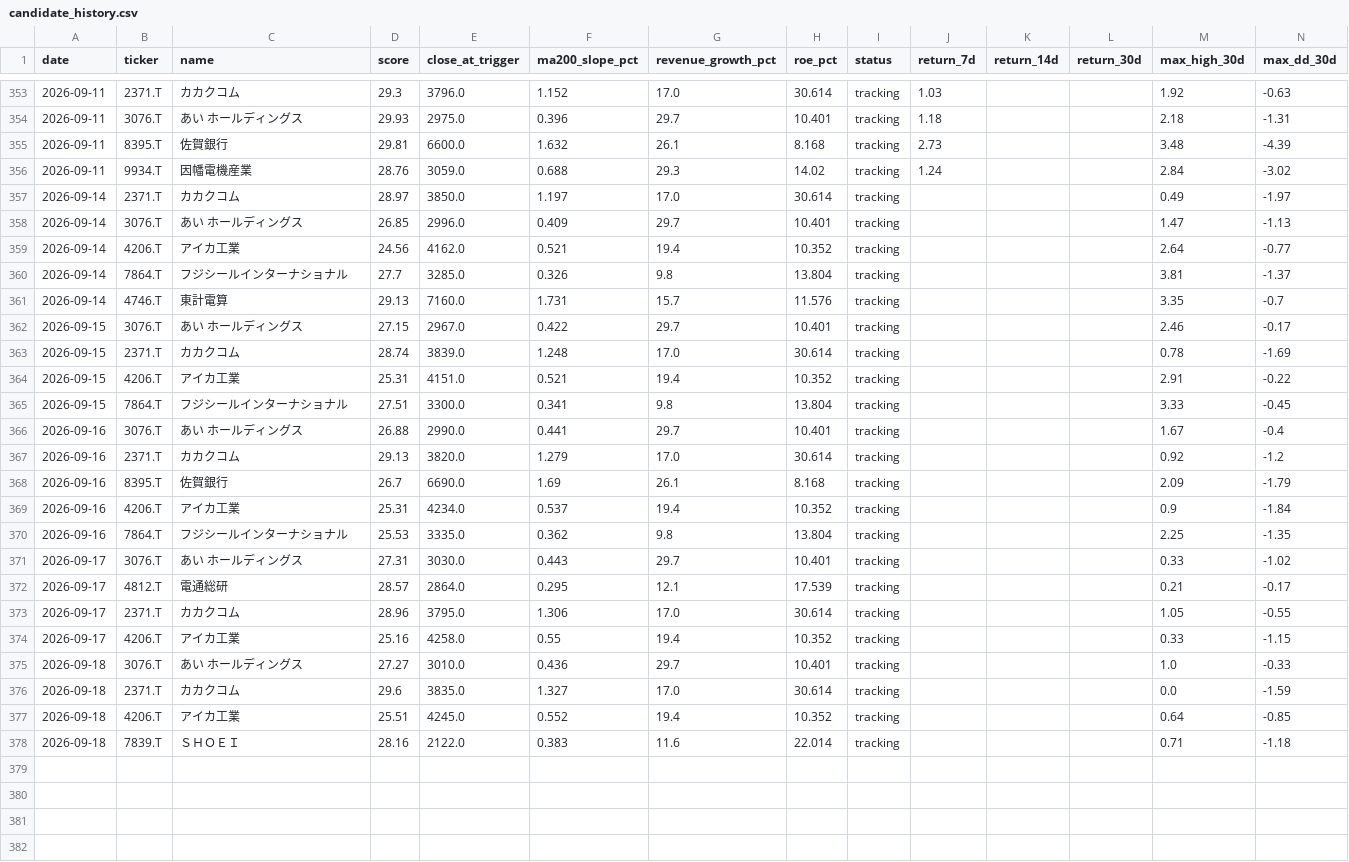
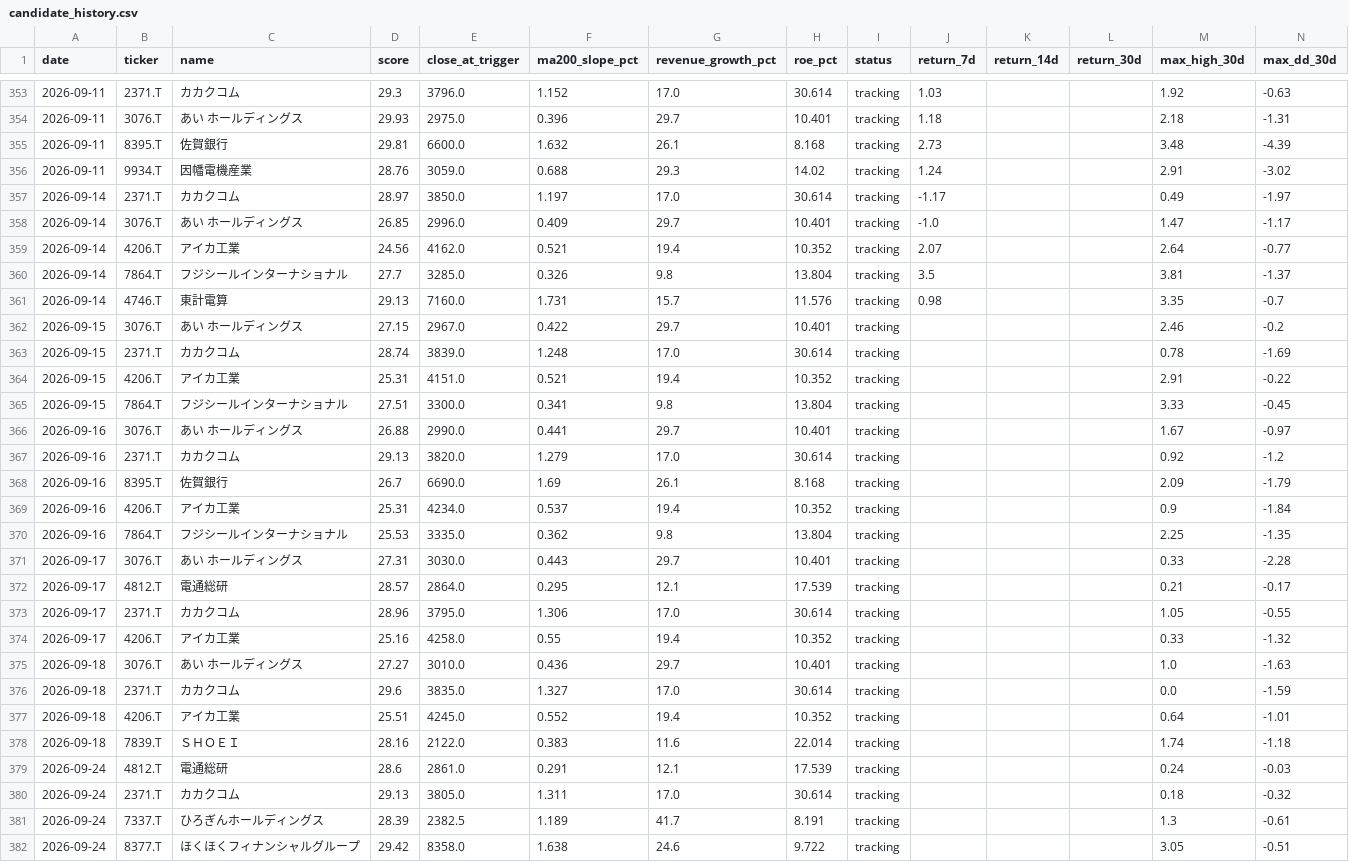
Before and after one commit to naoyann3/long-term-screener, a CSV file: results/candidate_history.csv, drawn as a sheet; only a part is shown, gaps mark what is left out; the diff covers the shown part only.

```diff
--- a/results/candidate_history.csv
+++ b/results/candidate_history.csv
@@ -355,9 +355,9 @@
 2026-09-11,8395.T,佐賀銀行,29.81,6600.0,1.632,26.1,8.168,tracking,2.73,,,3.48,-4.39
-2026-09-11,9934.T,因幡電機産業,28.76,3059.0,0.688,29.3,14.02,tracking,1.24,,,2.84,-3.02
-2026-09-14,2371.T,カカクコム,28.97,3850.0,1.197,17.0,30.614,tracking,,,,0.49,-1.97
-2026-09-14,3076.T,あい　ホールディングス,26.85,2996.0,0.409,29.7,10.401,tracking,,,,1.47,-1.13
-2026-09-14,4206.T,アイカ工業,24.56,4162.0,0.521,19.4,10.352,tracking,,,,2.64,-0.77
-2026-09-14,7864.T,フジシールインターナショナル,27.7,3285.0,0.326,9.8,13.804,tracking,,,,3.81,-1.37
-2026-09-14,4746.T,東計電算,29.13,7160.0,1.731,15.7,11.576,tracking,,,,3.35,-0.7
-2026-09-15,3076.T,あい　ホールディングス,27.15,2967.0,0.422,29.7,10.401,tracking,,,,2.46,-0.17
+2026-09-11,9934.T,因幡電機産業,28.76,3059.0,0.688,29.3,14.02,tracking,1.24,,,2.91,-3.02
+2026-09-14,2371.T,カカクコム,28.97,3850.0,1.197,17.0,30.614,tracking,-1.17,,,0.49,-1.97
+2026-09-14,3076.T,あい　ホールディングス,26.85,2996.0,0.409,29.7,10.401,tracking,-1.0,,,1.47,-1.17
+2026-09-14,4206.T,アイカ工業,24.56,4162.0,0.521,19.4,10.352,tracking,2.07,,,2.64,-0.77
+2026-09-14,7864.T,フジシールインターナショナル,27.7,3285.0,0.326,9.8,13.804,tracking,3.5,,,3.81,-1.37
+2026-09-14,4746.T,東計電算,29.13,7160.0,1.731,15.7,11.576,tracking,0.98,,,3.35,-0.7
+2026-09-15,3076.T,あい　ホールディングス,27.15,2967.0,0.422,29.7,10.401,tracking,,,,2.46,-0.2
 2026-09-15,2371.T,カカクコム,28.74,3839.0,1.248,17.0,30.614,tracking,,,,0.78,-1.69
@@ -365,3 +365,3 @@
 2026-09-15,7864.T,フジシールインターナショナル,27.51,3300.0,0.341,9.8,13.804,tracking,,,,3.33,-0.45
-2026-09-16,3076.T,あい　ホールディングス,26.88,2990.0,0.441,29.7,10.401,tracking,,,,1.67,-0.4
+2026-09-16,3076.T,あい　ホールディングス,26.88,2990.0,0.441,29.7,10.401,tracking,,,,1.67,-0.97
 2026-09-16,2371.T,カカクコム,29.13,3820.0,1.279,17.0,30.614,tracking,,,,0.92,-1.2
@@ -370,9 +370,13 @@
 2026-09-16,7864.T,フジシールインターナショナル,25.53,3335.0,0.362,9.8,13.804,tracking,,,,2.25,-1.35
-2026-09-17,3076.T,あい　ホールディングス,27.31,3030.0,0.443,29.7,10.401,tracking,,,,0.33,-1.02
+2026-09-17,3076.T,あい　ホールディングス,27.31,3030.0,0.443,29.7,10.401,tracking,,,,0.33,-2.28
 2026-09-17,4812.T,電通総研,28.57,2864.0,0.295,12.1,17.539,tracking,,,,0.21,-0.17
 2026-09-17,2371.T,カカクコム,28.96,3795.0,1.306,17.0,30.614,tracking,,,,1.05,-0.55
-2026-09-17,4206.T,アイカ工業,25.16,4258.0,0.55,19.4,10.352,tracking,,,,0.33,-1.15
-2026-09-18,3076.T,あい　ホールディングス,27.27,3010.0,0.436,29.7,10.401,tracking,,,,1.0,-0.33
+2026-09-17,4206.T,アイカ工業,25.16,4258.0,0.55,19.4,10.352,tracking,,,,0.33,-1.32
+2026-09-18,3076.T,あい　ホールディングス,27.27,3010.0,0.436,29.7,10.401,tracking,,,,1.0,-1.63
 2026-09-18,2371.T,カカクコム,29.6,3835.0,1.327,17.0,30.614,tracking,,,,0.0,-1.59
-2026-09-18,4206.T,アイカ工業,25.51,4245.0,0.552,19.4,10.352,tracking,,,,0.64,-0.85
-2026-09-18,7839.T,ＳＨＯＥＩ,28.16,2122.0,0.383,11.6,22.014,tracking,,,,0.71,-1.18
+2026-09-18,4206.T,アイカ工業,25.51,4245.0,0.552,19.4,10.352,tracking,,,,0.64,-1.01
+2026-09-18,7839.T,ＳＨＯＥＩ,28.16,2122.0,0.383,11.6,22.014,tracking,,,,1.74,-1.18
+2026-09-24,4812.T,電通総研,28.6,2861.0,0.291,12.1,17.539,tracking,,,,0.24,-0.03
+2026-09-24,2371.T,カカクコム,29.13,3805.0,1.311,17.0,30.614,tracking,,,,0.18,-0.32
+2026-09-24,7337.T,ひろぎんホールディングス,28.39,2382.5,1.189,41.7,8.191,tracking,,,,1.3,-0.61
+2026-09-24,8377.T,ほくほくフィナンシャルグループ,29.42,8358.0,1.638,24.6,9.722,tracking,,,,3.05,-0.51
```
Also changed, not shown: 1 added row elsewhere in this file, long_term_watchlist.csv, 3 other files.
